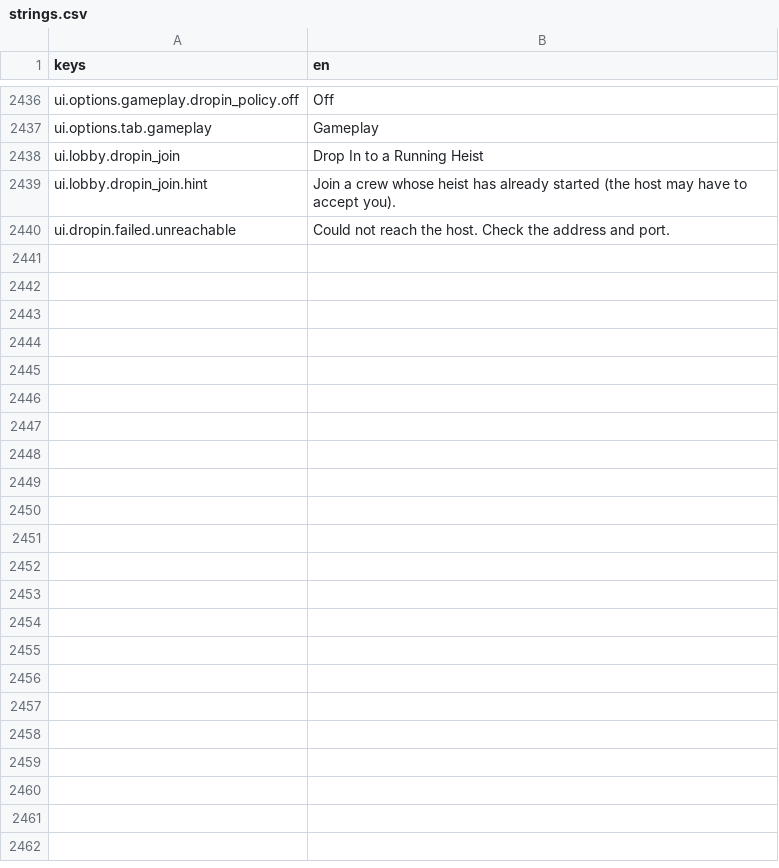
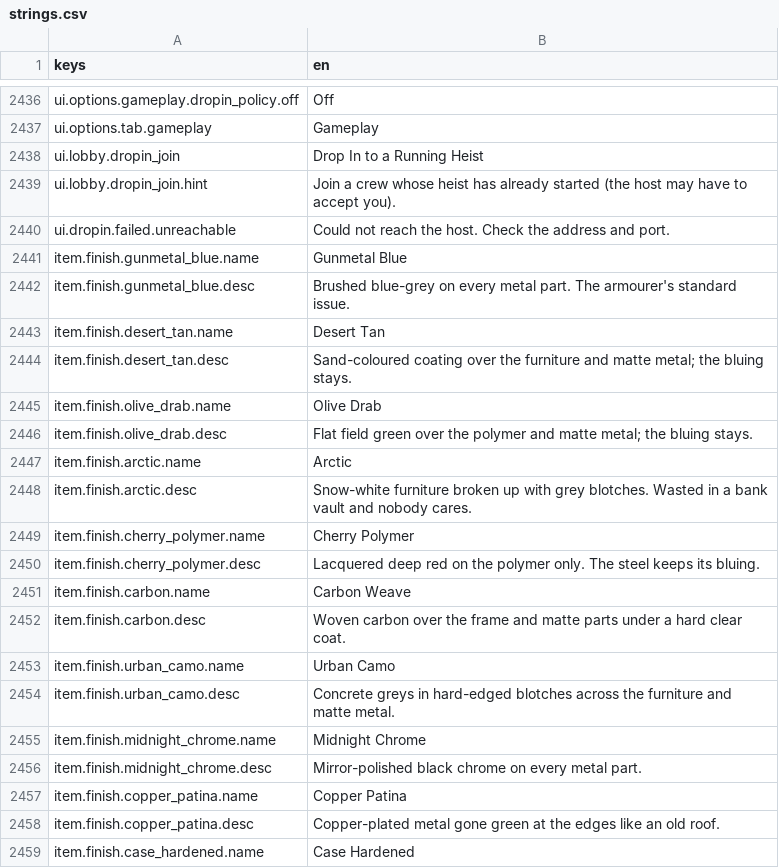
Before and after one commit to LeviticusFigglebottom/Claude-N-Capers, a CSV file: game/content/data/strings/strings.csv, drawn as a sheet; only a part is shown, gaps mark what is left out; the diff covers the shown part only.

```diff
--- a/game/content/data/strings/strings.csv
+++ b/game/content/data/strings/strings.csv
@@ -2440 +2440,20 @@ ui.lobby.dropin_join.hint,"Join a crew whose heist has already started (the host
 ui.dropin.failed.unreachable,Could not reach the host. Check the address and port.
+item.finish.gunmetal_blue.name,Gunmetal Blue
+item.finish.gunmetal_blue.desc,Brushed blue-grey on every metal part. The armourer's standard issue.
+item.finish.desert_tan.name,Desert Tan
+item.finish.desert_tan.desc,Sand-coloured coating over the furniture and matte metal; the bluing stays.
+item.finish.olive_drab.name,Olive Drab
+item.finish.olive_drab.desc,Flat field green over the polymer and matte metal; the bluing stays.
+item.finish.arctic.name,Arctic
+item.finish.arctic.desc,Snow-white furniture broken up with grey blotches. Wasted in a bank vault and nobody cares.
+item.finish.cherry_polymer.name,Cherry Polymer
+item.finish.cherry_polymer.desc,Lacquered deep red on the polymer only. The steel keeps its bluing.
+item.finish.carbon.name,Carbon Weave
+item.finish.carbon.desc,Woven carbon over the frame and matte parts under a hard clear coat.
+item.finish.urban_camo.name,Urban Camo
+item.finish.urban_camo.desc,Concrete greys in hard-edged blotches across the furniture and matte metal.
+item.finish.midnight_chrome.name,Midnight Chrome
+item.finish.midnight_chrome.desc,Mirror-polished black chrome on every metal part.
+item.finish.copper_patina.name,Copper Patina
+item.finish.copper_patina.desc,Copper-plated metal gone green at the edges like an old roof.
+item.finish.case_hardened.name,Case Hardened
```
Also changed, not shown: 25 added rows elsewhere in this file, 36 other files.
